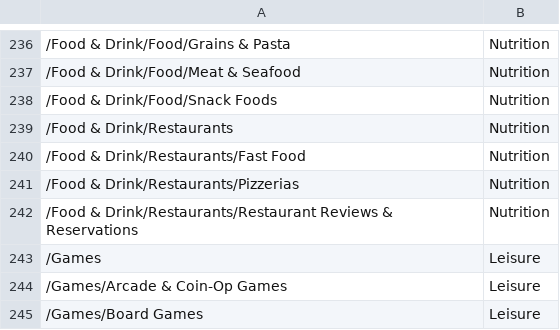
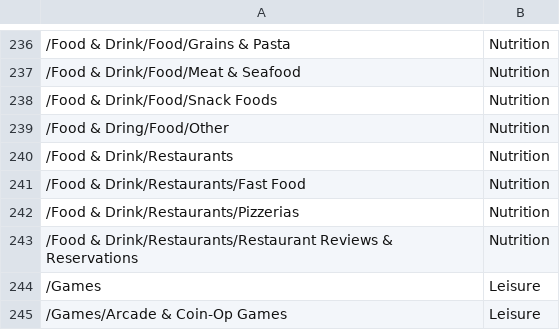
Before and after one commit to mikhail-tokarev/junction2022, a CSV file: categories.csv, drawn as a sheet; only a part is shown, gaps mark what is left out; the shorter side is filled out with more unchanged rows; the diff names each change by its address in the sheet, - before the commit and + after, or states it on an @@ line.

Commit message:
add missed category

```diff
--- a/categories.csv
+++ b/categories.csv
+row 239: /Food & Dring/Food/Other | Nutrition
```
